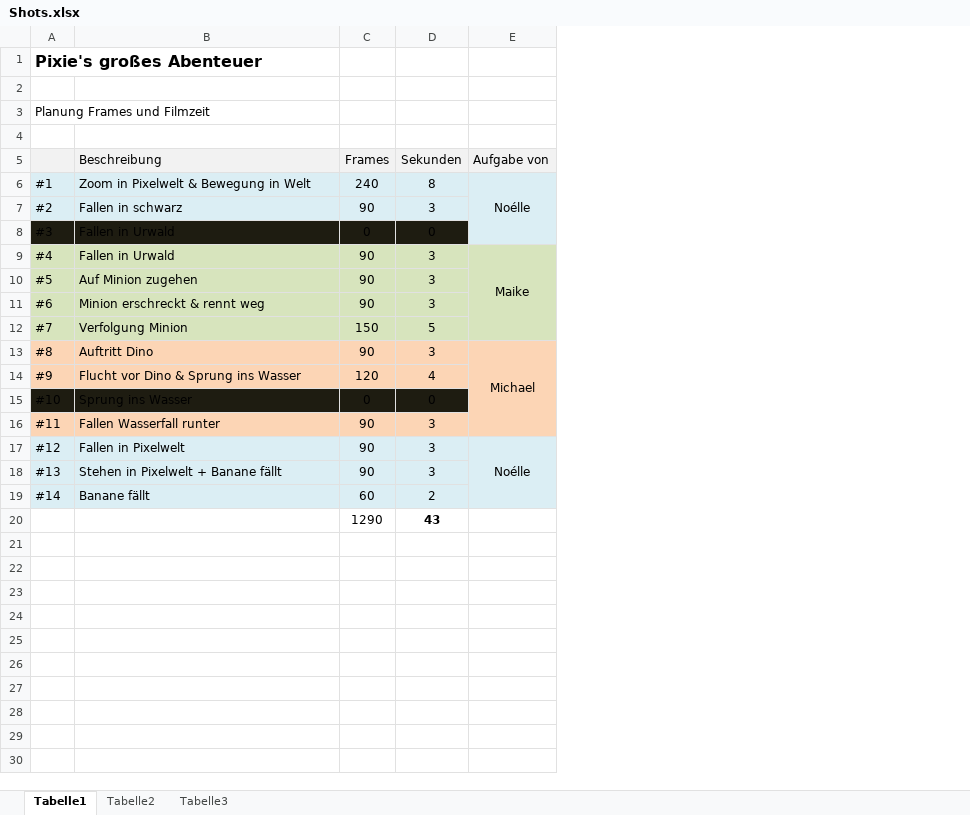
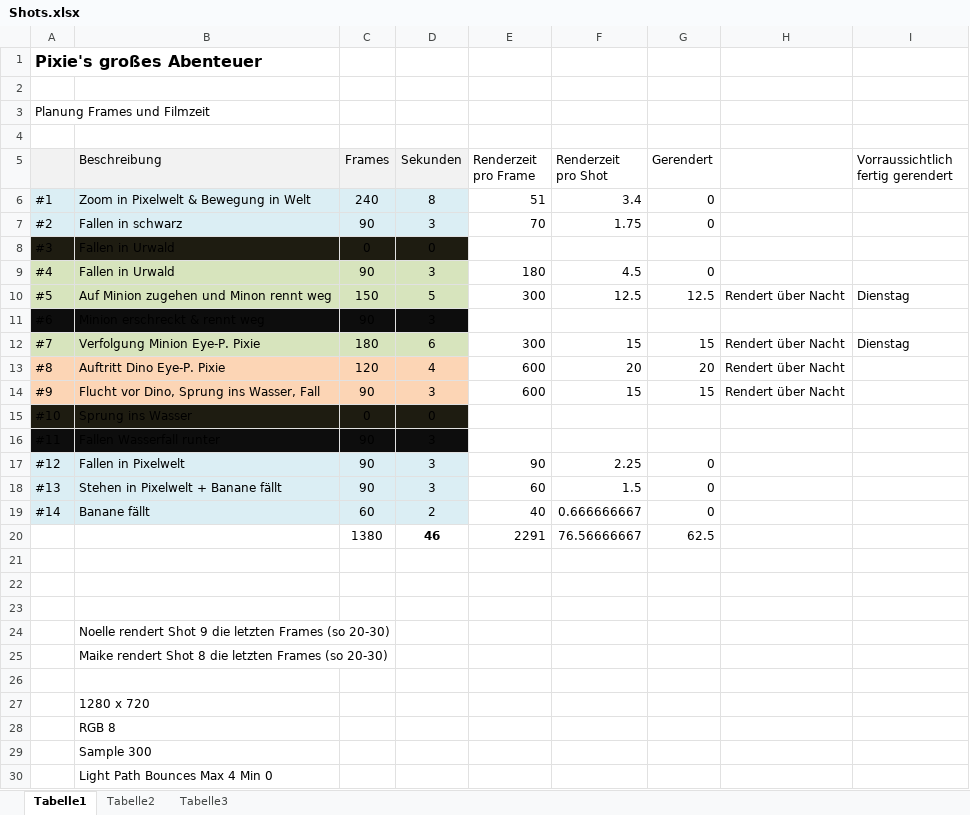
Before and after one commit to NReintanz/Pixie, an Excel workbook: 00_Organsiatorisches/Shots.xlsx, sheet Tabelle1, drawn as a sheet; values as stored, in another font and other column widths than the file's, no borders; removed rows and columns are numbered as before the commit, all else as after; the diff names each change by its address in the sheet, - before the commit and + after, or states it on an @@ line.

```diff
--- a/00_Organsiatorisches/Shots.xlsx (sheet Tabelle1)
+++ b/00_Organsiatorisches/Shots.xlsx (sheet Tabelle1)
-column E (Aufgabe von), rows 6-17: Noélle |  |  | Maike |  |  |  | Michael |  |  |  | Noélle
+column E (Renderzeit pro Frame), rows 6-19: 51 | 70 |  | 180 | 300 |  | 300 | 600 | 600 |  |  | 90 | 60 | 40
+column F (Renderzeit pro Shot), rows 6-19: 3.4 | 1.75 |  | 4.5 | 12.5 |  | 15 | 20 | 15 |  |  | 2.25 | 1.5 | 0.666666667
+column G (Gerendert), rows 6-19: 0 | 0 |  | 0 | 12.5 |  | 15 | 20 | 15 |  |  | 0 | 0 | 0
+column H, rows 10-14: Rendert über Nacht |  | Rendert über Nacht | Rendert über Nacht | Rendert über Nacht
+column I, rows 5-12: Vorraussichtlich fertig gerendert |  |  |  |  | Dienstag |  | Dienstag
-B10 (Beschreibung): Auf Minion zugehen
+B10 (Beschreibung): Auf Minion zugehen und Minon rennt weg
-C10 (Frames): 90
+C10 (Frames): 150
-D10 (Sekunden): 3
+D10 (Sekunden): 5
-A11:D11 fill: #D7E4BD
+A11:D11 fill: #0D0D0D
-B12 (Beschreibung): Verfolgung Minion
+B12 (Beschreibung): Verfolgung Minion Eye-P. Pixie
-C12 (Frames): 150
+C12 (Frames): 180
-D12 (Sekunden): 5
+D12 (Sekunden): 6
-B13 (Beschreibung): Auftritt Dino
+B13 (Beschreibung): Auftritt Dino Eye-P. Pixie
-C13 (Frames): 90
+C13 (Frames): 120
-D13 (Sekunden): 3
+D13 (Sekunden): 4
-B14 (Beschreibung): Flucht vor Dino & Sprung ins Wasser
+B14 (Beschreibung): Flucht vor Dino, Sprung ins Wasser, Fall
-C14 (Frames): 120
+C14 (Frames): 90
-D14 (Sekunden): 4
+D14 (Sekunden): 3
-A16:D16 fill: #FCD5B5
+A16:D16 fill: #0D0D0D
+row 20:  |  | 1380 | 46 | 2291 | 76.56666667 | 62.5
-row 21:  |  | 1290 | 43
+row 21: (empty)
+row 22: (empty)
+row 23: (empty)
+row 24:  | Noelle rendert Shot 9 die letzten Frames (so 20-30)
+row 25:  | Maike rendert Shot 8 die letzten Frames (so 20-30)
+row 26: (empty)
+row 27:  | 1280 x 720
+row 28:  | RGB 8
+row 29:  | Sample 300
+row 30:  | Light Path Bounces Max 4 Min 0
```
Also changed, not shown: 1 other file.
